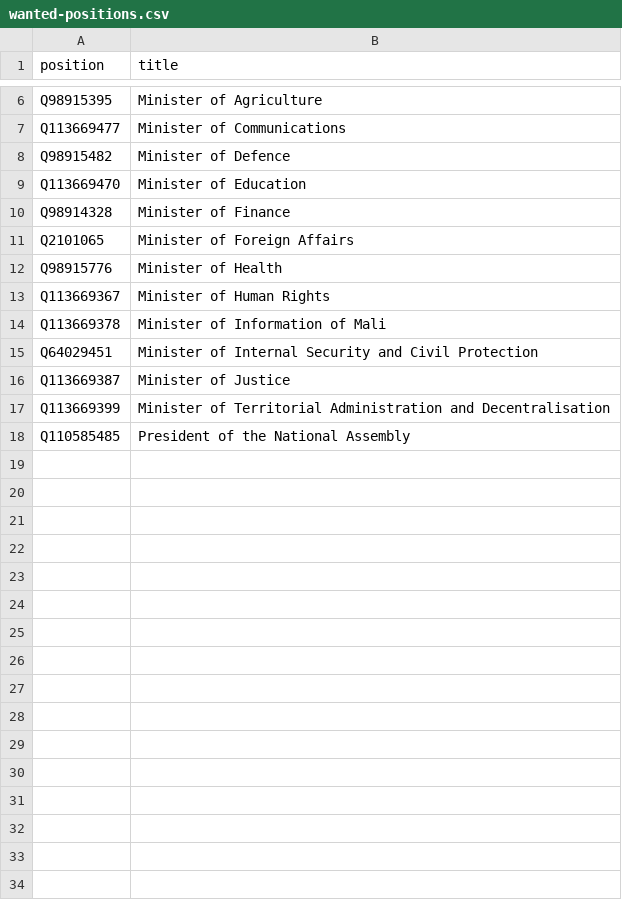
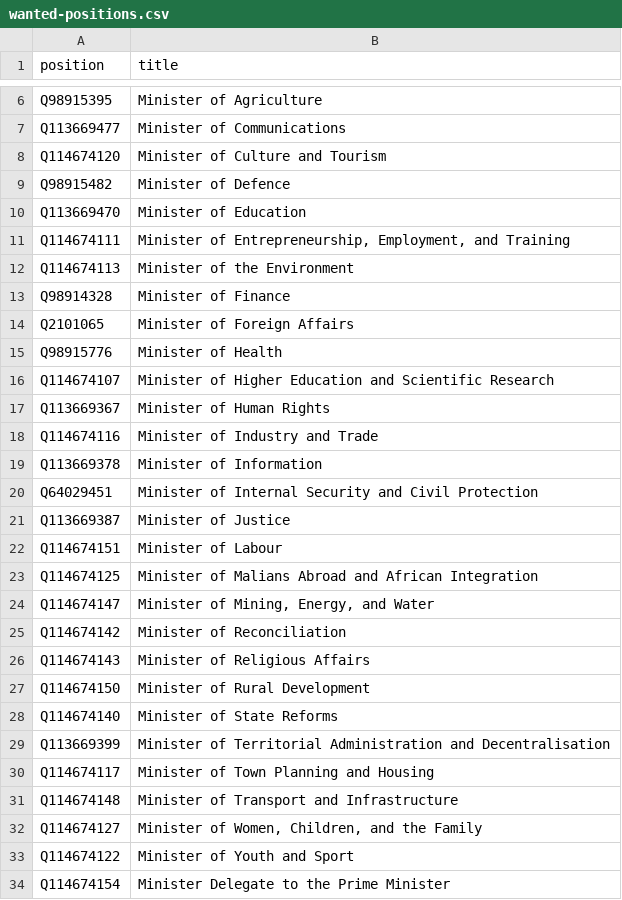
Before and after one commit to every-politician-scrapers/mali, a CSV file: wikidata/wanted-positions.csv, drawn as a sheet; only a part is shown, gaps mark what is left out; the shorter side is filled out with more unchanged rows; the diff covers the shown part only.

```diff
--- a/wikidata/wanted-positions.csv
+++ b/wikidata/wanted-positions.csv
@@ -7,4 +7,7 @@ Q98915395,Minister of Agriculture
 Q113669477,Minister of Communications
+Q114674120,Minister of Culture and Tourism
 Q98915482,Minister of Defence
 Q113669470,Minister of Education
+Q114674111,"Minister of Entrepreneurship, Employment, and Training"
+Q114674113,Minister of the Environment
 Q98914328,Minister of Finance
@@ -12,6 +15,20 @@ Q2101065,Minister of Foreign Affairs
 Q98915776,Minister of Health
+Q114674107,Minister of Higher Education and Scientific Research
 Q113669367,Minister of Human Rights
-Q113669378,Minister of Information of Mali
+Q114674116,Minister of Industry and Trade
+Q113669378,Minister of Information
 Q64029451,Minister of Internal Security and Civil Protection
 Q113669387,Minister of Justice
+Q114674151,Minister of Labour
+Q114674125,Minister of Malians Abroad and African Integration
+Q114674147,"Minister of Mining, Energy, and Water"
+Q114674142,Minister of Reconciliation
+Q114674143,Minister of Religious Affairs
+Q114674150,Minister of Rural Development
+Q114674140,Minister of State Reforms
 Q113669399,Minister of Territorial Administration and Decentralisation
+Q114674117,Minister of Town Planning and Housing
+Q114674148,Minister of Transport and Infrastructure
+Q114674127,"Minister of Women, Children, and the Family"
+Q114674122,Minister of Youth and Sport
+Q114674154,Minister Delegate to the Prime Minister
```
Also changed, not shown: 2 added rows elsewhere in this file, 15 other files.
